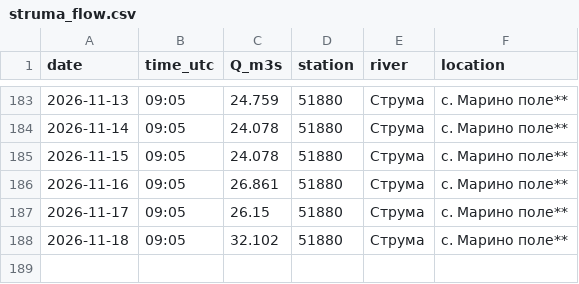
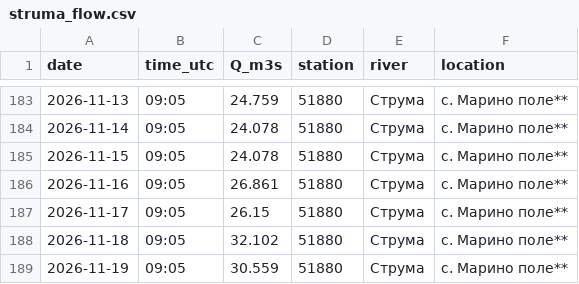
Before and after one commit to tsirogk/struma-monitor, a CSV file: data/struma_flow.csv, drawn as a sheet; only a part is shown, gaps mark what is left out.

Commit message:
data update

```diff
--- a/data/struma_flow.csv
+++ b/data/struma_flow.csv
@@ -188 +188,2 @@ date,time_utc,Q_m3s,station,river,location
 2026-11-18,09:05,32.102,51880,Струма,с. Марино поле**
+2026-11-19,09:05,30.559,51880,Струма,с. Марино поле**
```
Also changed, not shown: 1 other file.
